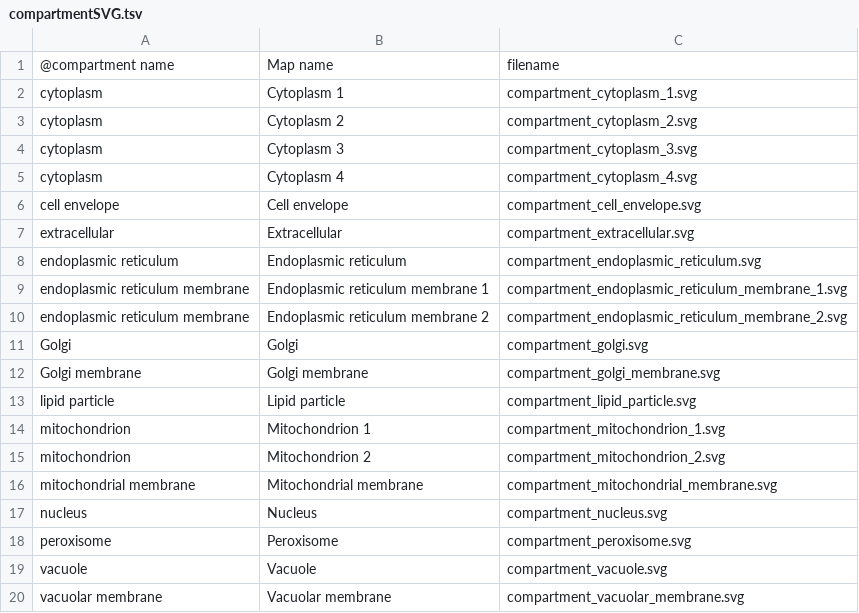
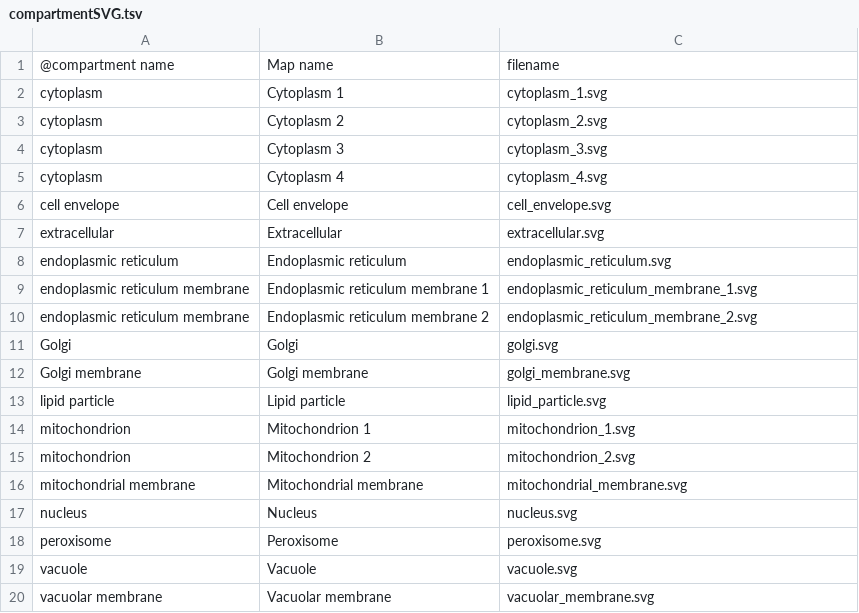
Before and after one commit to MetabolicAtlas/data-files, a TSV file: integrated-models/Yeast-GEM/compartmentSVG.tsv, drawn as a sheet.

Commit message:
chore: drop the compartment_ prefix from the Yeast-GEM compartment maps
The file names of the compartment maps carry a prefix that the subsystem maps and the Human-GEM maps do not have, and that the Yeast-maps repository leaves out. `compartmentSVG.tsv` lists the new names.

```diff
--- a/integrated-models/Yeast-GEM/compartmentSVG.tsv
+++ b/integrated-models/Yeast-GEM/compartmentSVG.tsv
@@ -1,20 +1,20 @@
 @compartment name	Map name	filename
-cytoplasm	Cytoplasm 1	compartment_cytoplasm_1.svg
-cytoplasm	Cytoplasm 2	compartment_cytoplasm_2.svg
-cytoplasm	Cytoplasm 3	compartment_cytoplasm_3.svg
-cytoplasm	Cytoplasm 4	compartment_cytoplasm_4.svg
-cell envelope	Cell envelope	compartment_cell_envelope.svg
-extracellular	Extracellular	compartment_extracellular.svg
-endoplasmic reticulum	Endoplasmic reticulum	compartment_endoplasmic_reticulum.svg
-endoplasmic reticulum membrane	Endoplasmic reticulum membrane 1	compartment_endoplasmic_reticulum_membrane_1.svg
-endoplasmic reticulum membrane	Endoplasmic reticulum membrane 2	compartment_endoplasmic_reticulum_membrane_2.svg
-Golgi	Golgi	compartment_golgi.svg
-Golgi membrane	Golgi membrane	compartment_golgi_membrane.svg
-lipid particle	Lipid particle	compartment_lipid_particle.svg
-mitochondrion	Mitochondrion 1	compartment_mitochondrion_1.svg
-mitochondrion	Mitochondrion 2	compartment_mitochondrion_2.svg
-mitochondrial membrane	Mitochondrial membrane	compartment_mitochondrial_membrane.svg
-nucleus	Nucleus	compartment_nucleus.svg
-peroxisome	Peroxisome	compartment_peroxisome.svg
-vacuole	Vacuole	compartment_vacuole.svg
-vacuolar membrane	Vacuolar membrane	compartment_vacuolar_membrane.svg
+cytoplasm	Cytoplasm 1	cytoplasm_1.svg
+cytoplasm	Cytoplasm 2	cytoplasm_2.svg
+cytoplasm	Cytoplasm 3	cytoplasm_3.svg
+cytoplasm	Cytoplasm 4	cytoplasm_4.svg
+cell envelope	Cell envelope	cell_envelope.svg
+extracellular	Extracellular	extracellular.svg
+endoplasmic reticulum	Endoplasmic reticulum	endoplasmic_reticulum.svg
+endoplasmic reticulum membrane	Endoplasmic reticulum membrane 1	endoplasmic_reticulum_membrane_1.svg
+endoplasmic reticulum membrane	Endoplasmic reticulum membrane 2	endoplasmic_reticulum_membrane_2.svg
+Golgi	Golgi	golgi.svg
+Golgi membrane	Golgi membrane	golgi_membrane.svg
+lipid particle	Lipid particle	lipid_particle.svg
+mitochondrion	Mitochondrion 1	mitochondrion_1.svg
+mitochondrion	Mitochondrion 2	mitochondrion_2.svg
+mitochondrial membrane	Mitochondrial membrane	mitochondrial_membrane.svg
+nucleus	Nucleus	nucleus.svg
+peroxisome	Peroxisome	peroxisome.svg
+vacuole	Vacuole	vacuole.svg
+vacuolar membrane	Vacuolar membrane	vacuolar_membrane.svg
```
Also changed, not shown: 19 other files.
